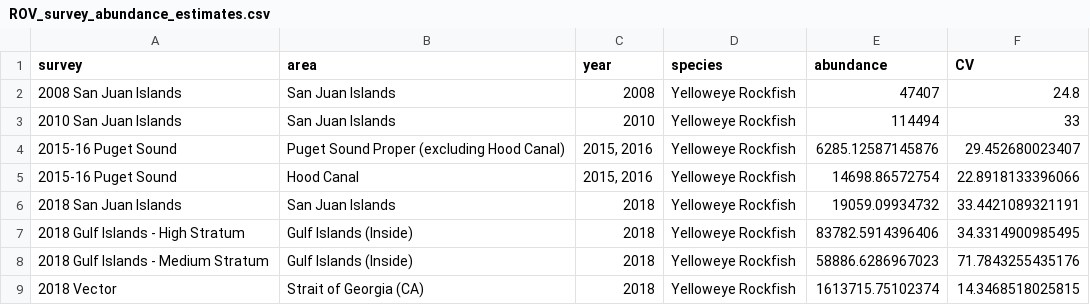
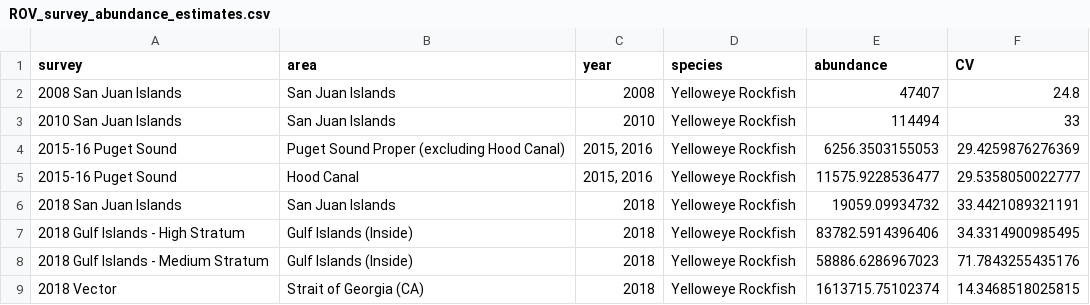
Before and after one commit to markusmin/ESA_RF, a CSV file: outputs/ROV_survey_abundance_estimates.csv, drawn as a sheet.

Commit message:
updated abundance estimates with new area swept file

```diff
--- a/outputs/ROV_survey_abundance_estimates.csv
+++ b/outputs/ROV_survey_abundance_estimates.csv
@@ -3,4 +3,4 @@
 "2010 San Juan Islands","San Juan Islands","2010","Yelloweye Rockfish",114494,33
-"2015-16 Puget Sound","Puget Sound Proper (excluding Hood Canal)","2015, 2016","Yelloweye Rockfish",6285.12587145876,29.452680023407
-"2015-16 Puget Sound","Hood Canal","2015, 2016","Yelloweye Rockfish",14698.86572754,22.8918133396066
+"2015-16 Puget Sound","Puget Sound Proper (excluding Hood Canal)","2015, 2016","Yelloweye Rockfish",6256.3503155053,29.4259876276369
+"2015-16 Puget Sound","Hood Canal","2015, 2016","Yelloweye Rockfish",11575.9228536477,29.5358050022777
 "2018 San Juan Islands","San Juan Islands","2018","Yelloweye Rockfish",19059.09934732,33.4421089321191
```
